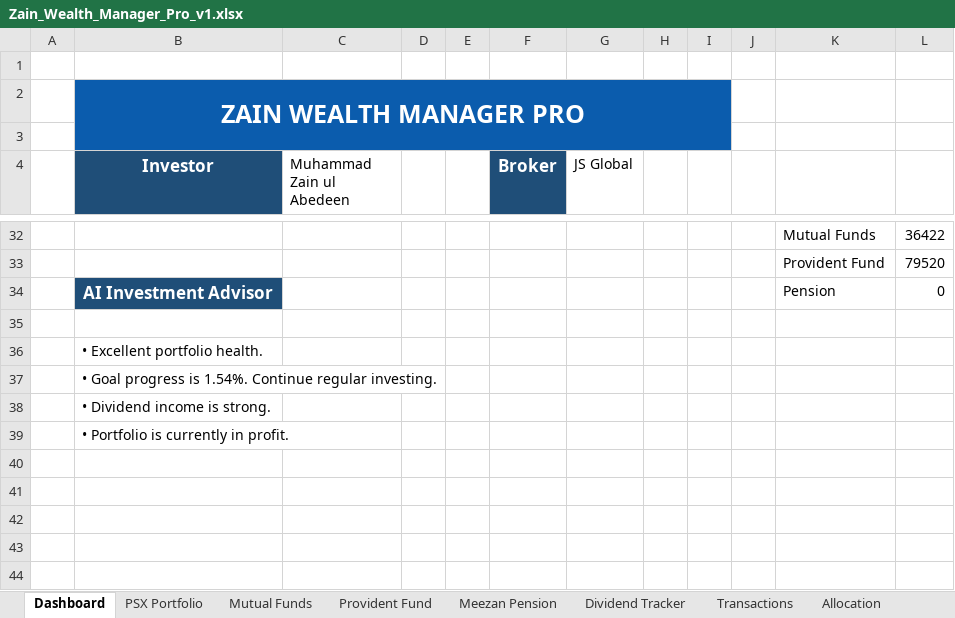
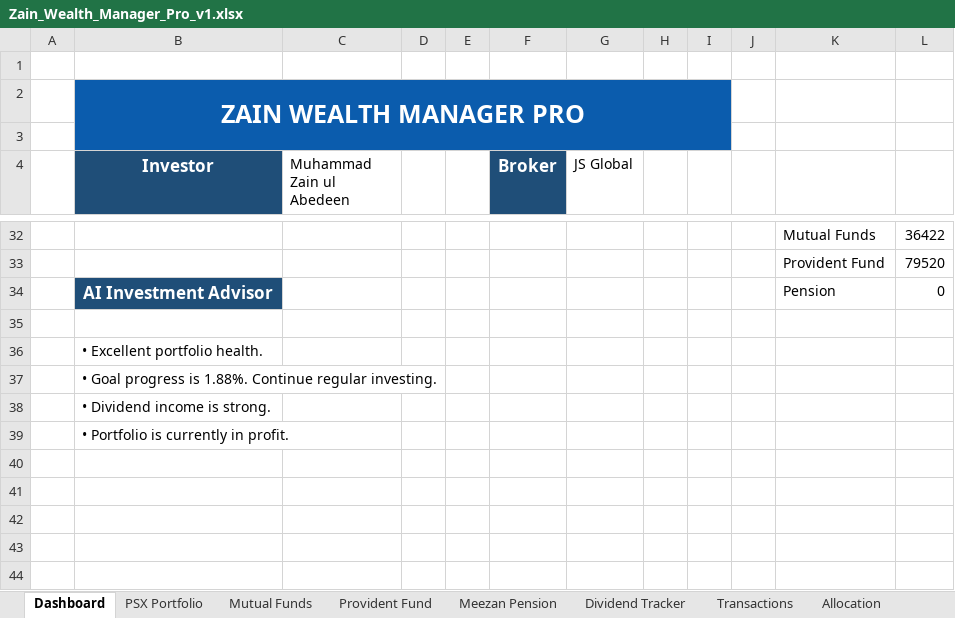
Before and after one commit to malikzain9630/Zain-Wealth-Manager-Pro, an Excel workbook: output/Zain_Wealth_Manager_Pro_v1.xlsx, sheet Dashboard, drawn as a sheet; only a part is shown, gaps mark what is left out; values as stored, in another font and other column widths than the file's, no borders; charts and pictures not drawn; the diff covers the shown part only; the diff names each change by its address in the sheet, - before the commit and + after, or states it on an @@ line.

```diff
--- a/output/Zain_Wealth_Manager_Pro_v1.xlsx (sheet Dashboard)
+++ b/output/Zain_Wealth_Manager_Pro_v1.xlsx (sheet Dashboard)
-B37 (Investor): …progress is 1.54%. Continue regular…
+B37 (Investor): …progress is 1.88%. Continue regular…
```
Also changed, not shown: 3 added rows, 3 removed rows and 5 edited cells elsewhere in this sheet, sheet Allocation, charts or pictures, 7 other files.
